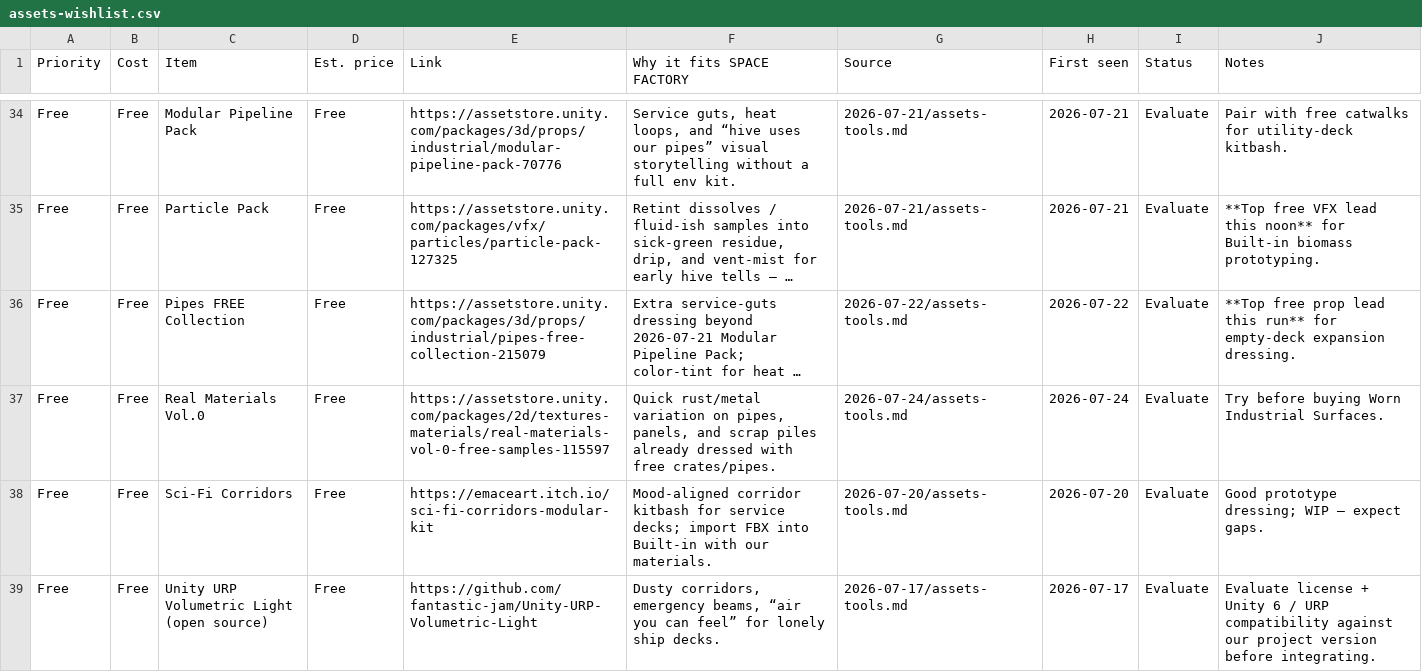
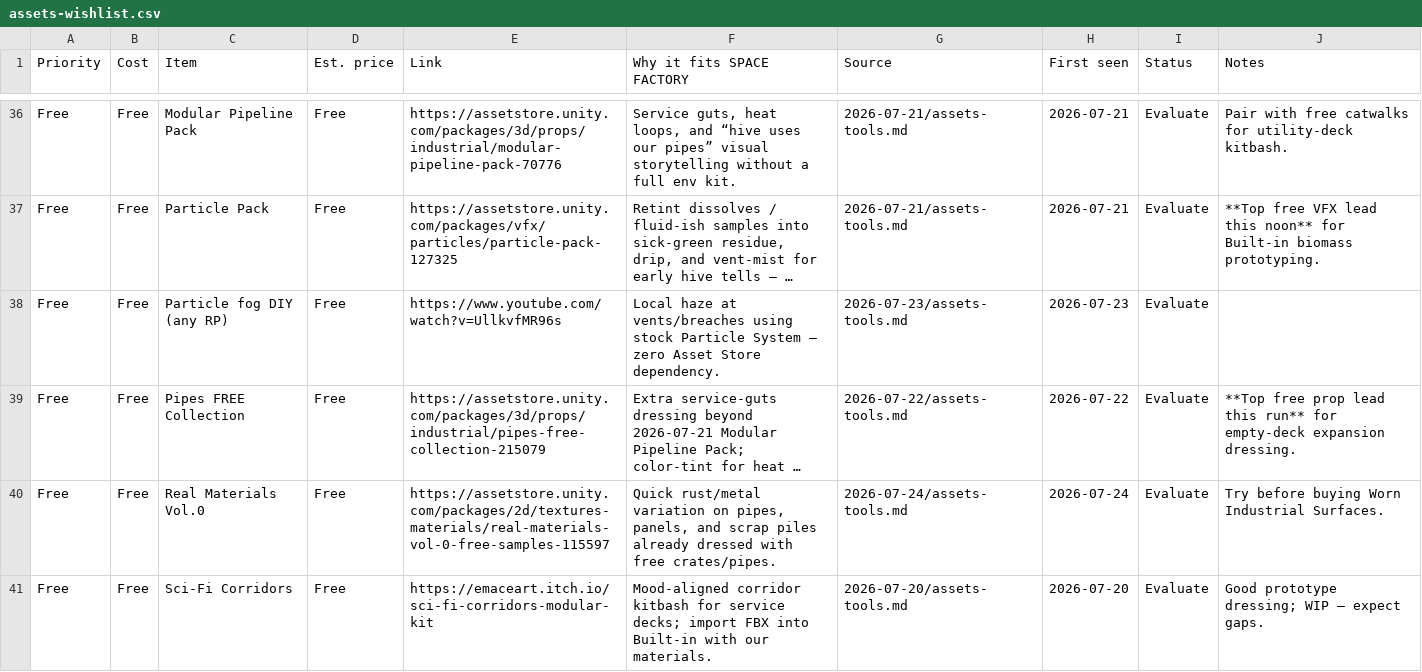
Before and after one commit to idgafgreg/SPACE-FACTORY, a CSV file: lore/assets-wishlist.csv, drawn as a sheet; only a part is shown, gaps mark what is left out; the shorter side is filled out with more unchanged rows; long unchanged cells end in …; the diff covers the shown part only; the diff names each change by its address in the sheet, - before the commit and + after, or states it on an @@ line.

```diff
--- a/lore/assets-wishlist.csv
+++ b/lore/assets-wishlist.csv
+row 38: Free | Free | Particle fog DIY (any RP) | Free | https://www.youtube.com/watch?v=UllkvfMR96s | Local haze at vents/breaches using stock Particle System — zero Asset Store dependency. | 2026-07-23/assets-tools.md | 2026-07-23 | Evaluate
```
Also changed, not shown: 6 added rows elsewhere in this file, 9 other files.
